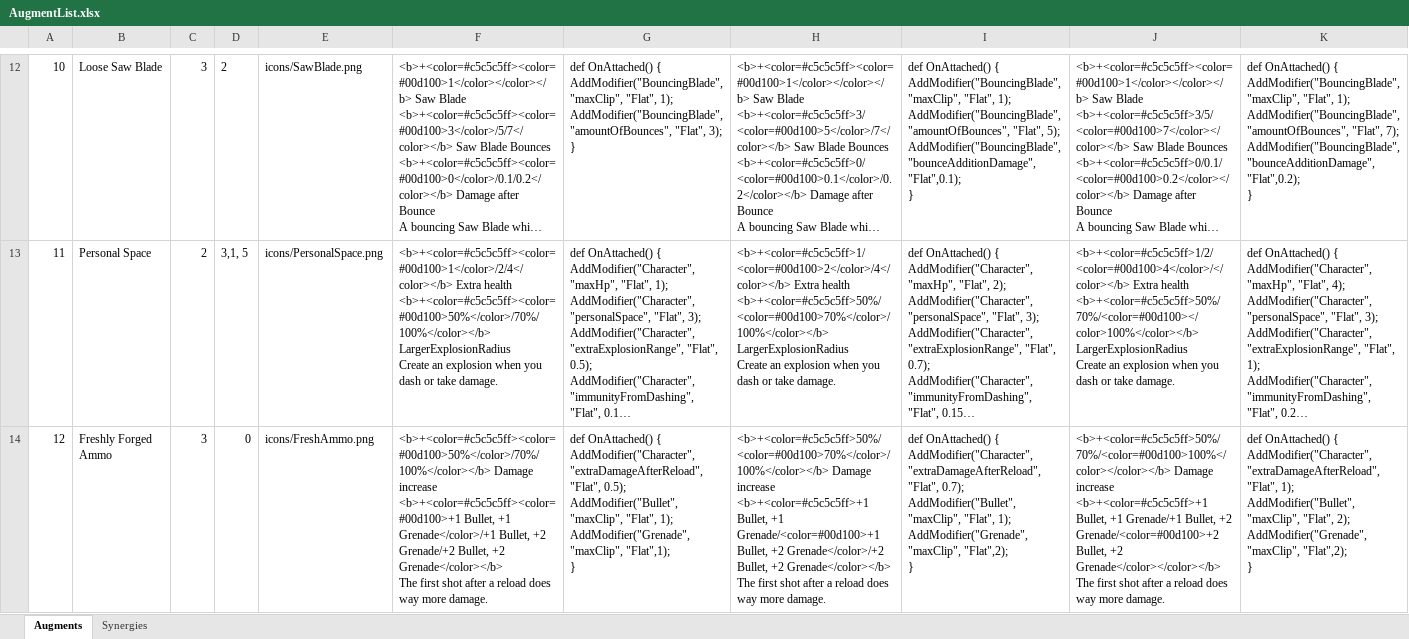
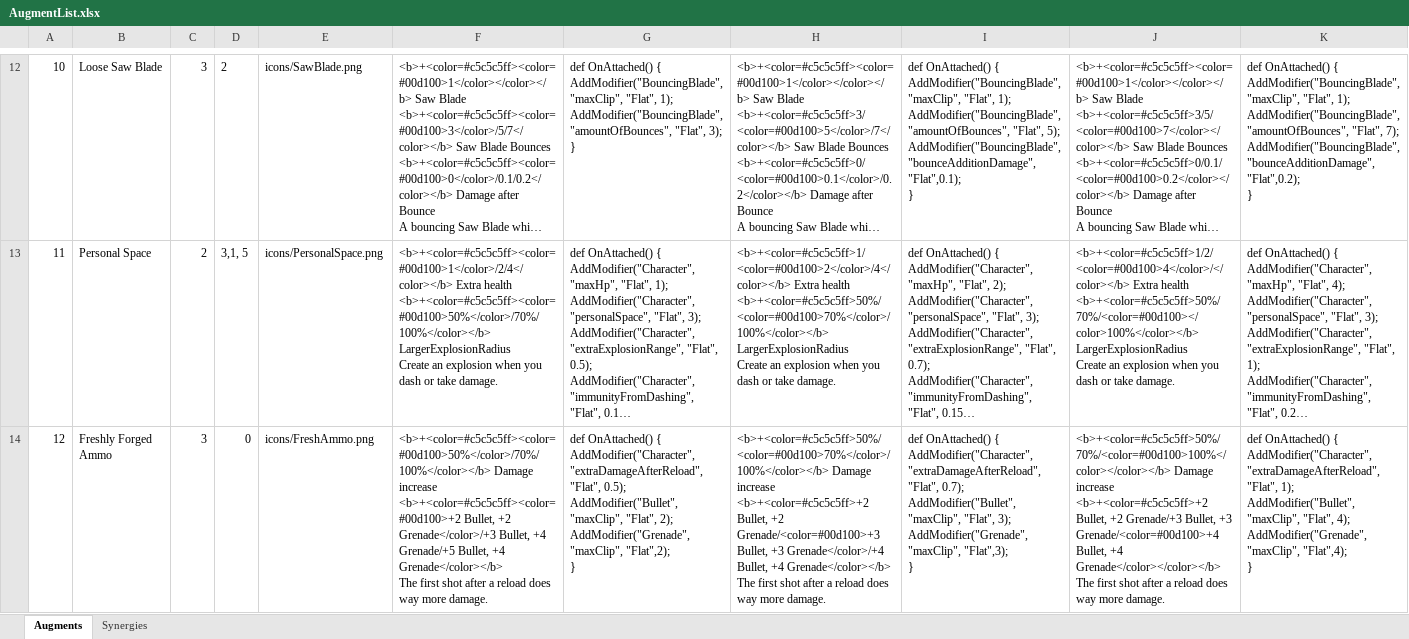
Before and after one commit to dannyli0109/BulletPP, an Excel workbook: Assets/StreamingAssets/AugmentList.xlsx, sheet Augments, drawn as a sheet; only a part is shown, gaps mark what is left out; long unchanged cells end in …; values as stored, in another font and other column widths than the file's, no borders; ↵ is a line break in a cell; the diff covers the shown part only; the diff names each change by its address in the sheet, - before the commit and + after, or states it on an @@ line.

```diff
--- a/Assets/StreamingAssets/AugmentList.xlsx (sheet Augments)
+++ b/Assets/StreamingAssets/AugmentList.xlsx (sheet Augments)
-F14: …Damage increase ↵ <b>+<color=#c5c5c5ff><color=#00d100>+1 Bullet, +1 Grenade</color>/+1 Bullet, +2 Grenade/+2 Bullet, +2 Grenade</color></b> ↵ The…
+F14: …Damage increase ↵ <b>+<color=#c5c5c5ff><color=#00d100>+2 Bullet, +2 Grenade</color>/+3 Bullet, +4 Grenade/+5 Bullet, +4 Grenade</color></b> ↵ The…
-G14: …"maxClip", "Flat", 1); ↵ AddModifier("Grenade", "maxClip", "Flat",1); ↵ }
+G14: …"maxClip", "Flat", 2); ↵ AddModifier("Grenade", "maxClip", "Flat",2); ↵ }
-H14: …Damage increase ↵ <b>+<color=#c5c5c5ff>+1 Bullet, +1 Grenade/<color=#00d100>+1 Bullet, +2 Grenade</color>/+2 Bullet, +2 Grenade</color></b> ↵ The…
+H14: …Damage increase ↵ <b>+<color=#c5c5c5ff>+2 Bullet, +2 Grenade/<color=#00d100>+3 Bullet, +3 Grenade</color>/+4 Bullet, +4 Grenade</color></b> ↵ The…
-I14: …"maxClip", "Flat", 1); ↵ AddModifier("Grenade", "maxClip", "Flat",2); ↵ }
+I14: …"maxClip", "Flat", 3); ↵ AddModifier("Grenade", "maxClip", "Flat",3); ↵ }
-J14: …Damage increase ↵ <b>+<color=#c5c5c5ff>+1 Bullet, +1 Grenade/+1 Bullet, +2 Grenade/<color=#00d100>+2 Bullet, +2 Grenade</color></color></b> ↵ The…
+J14: …Damage increase ↵ <b>+<color=#c5c5c5ff>+2 Bullet, +2 Grenade/+3 Bullet, +3 Grenade/<color=#00d100>+4 Bullet, +4 Grenade</color></color></b> ↵ The…
-K14: …"maxClip", "Flat", 2); ↵ AddModifier("Grenade", "maxClip", "Flat",2); ↵ }
+K14: …"maxClip", "Flat", 4); ↵ AddModifier("Grenade", "maxClip", "Flat",4); ↵ }
```
Also changed, not shown: 60 edited cells elsewhere in this sheet, 34 other files.
